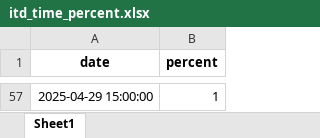
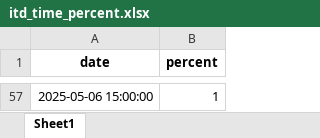
Before and after one commit to twan507/t2m-pycode, an Excel workbook: .xlsx/itd_time_percent.xlsx, sheet Sheet1, drawn as a sheet; only a part is shown, gaps mark what is left out; values as stored, in another font and other column widths than the file's, no borders; the diff covers the shown part only; the diff names each change by its address in the sheet, - before the commit and + after, or states it on an @@ line.

Commit message:
fix time 05

```diff
--- a/.xlsx/itd_time_percent.xlsx (sheet Sheet1)
+++ b/.xlsx/itd_time_percent.xlsx (sheet Sheet1)
-A57 (date): 2025-04-29 15:00:00
+A57 (date): 2025-05-06 15:00:00
```
Also changed, not shown: 55 added rows and 55 removed rows elsewhere in this sheet, 4 other files.
